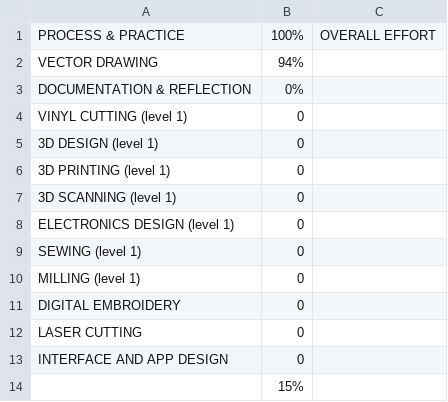
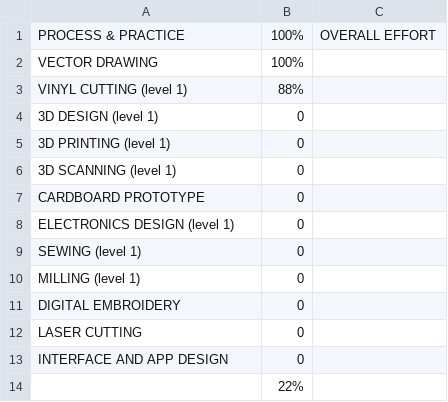
Before and after one commit to makercreator/learn, a CSV file: students/conor/skills - overall.csv, drawn as a sheet.

Commit message:
bogdan overall

```diff
--- a/students/conor/skills - overall.csv
+++ b/students/conor/skills - overall.csv
@@ -1,5 +1,4 @@
 PROCESS & PRACTICE,100%,OVERALL EFFORT
-VECTOR DRAWING,94%,
-DOCUMENTATION & REFLECTION,0%,
-VINYL CUTTING (level 1),0,
+VECTOR DRAWING,100%,
+VINYL CUTTING (level 1),88%,
 3D DESIGN (level 1),0,
@@ -7,2 +6,3 @@ VINYL CUTTING (level 1),0,
 3D SCANNING (level 1),0,
+CARDBOARD PROTOTYPE,0,
 ELECTRONICS DESIGN (level 1),0,
@@ -13,2 +13,2 @@ LASER CUTTING,0,
 INTERFACE AND APP DESIGN,0,
-,15%,
+,22%,
```
